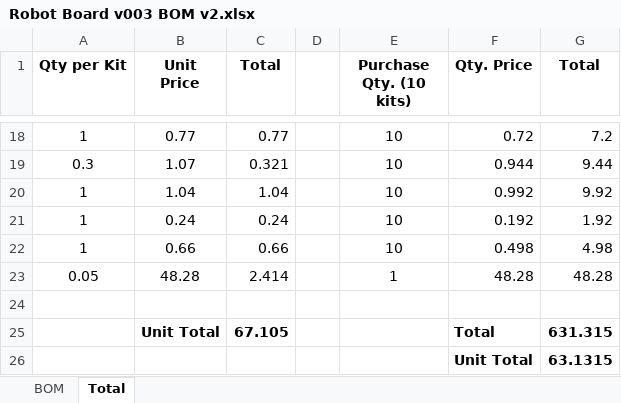
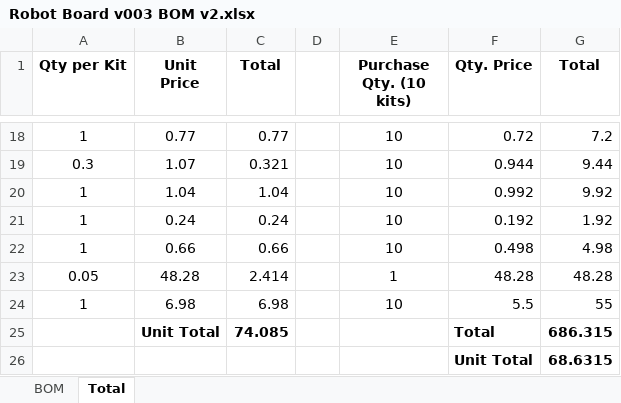
Before and after one commit to agenteaty007/SalvationArmy_Robot, an Excel workbook: Robot Board v003 BOM v2.xlsx, sheet Total, drawn as a sheet; only a part is shown, gaps mark what is left out; values as stored, in another font and other column widths than the file's, no borders; the diff names each change by its address in the sheet, - before the commit and + after, or states it on an @@ line.

```diff
--- a/Robot Board v003 BOM v2.xlsx (sheet Total)
+++ b/Robot Board v003 BOM v2.xlsx (sheet Total)
-row 24: (empty)
+row 24: 1 | 6.98 | 6.98 |  | 10 | 5.5 | 55
-C25 (Total): 67.105
+C25 (Total): 74.085
-G25 (Total): 631.315
+G25 (Total): 686.315
-G26 (Total): 63.1315
+G26 (Total): 68.6315
```
Also changed, not shown: sheet BOM.
